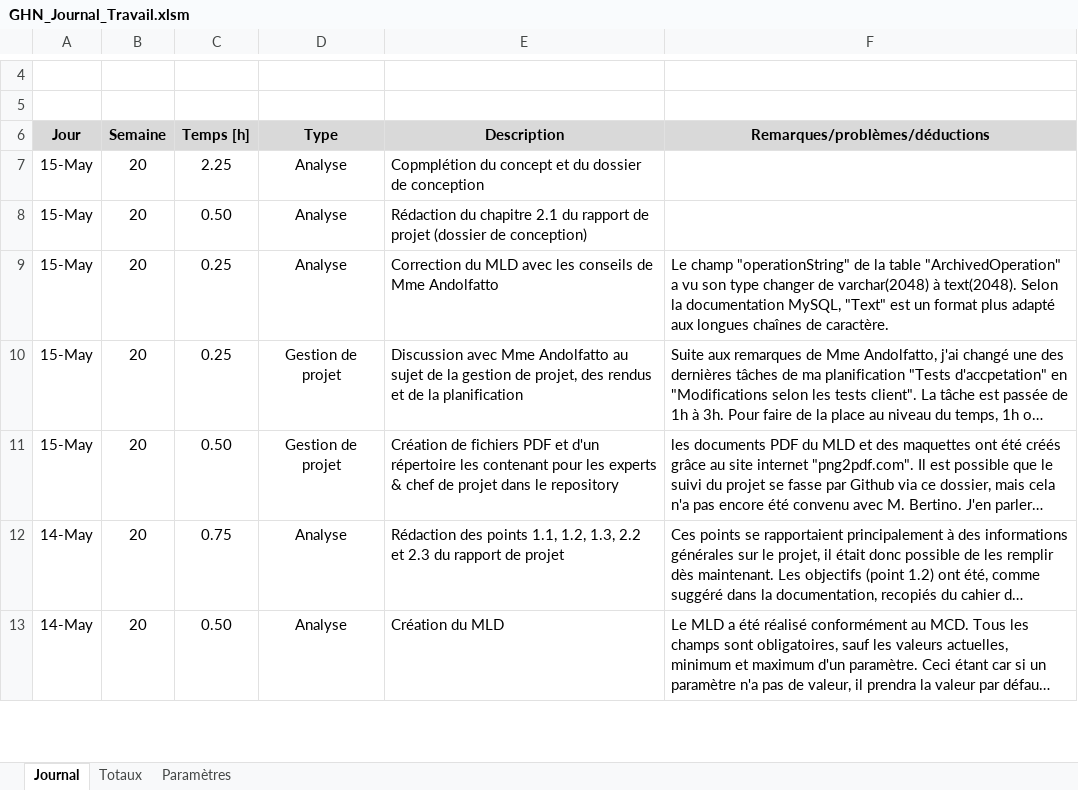
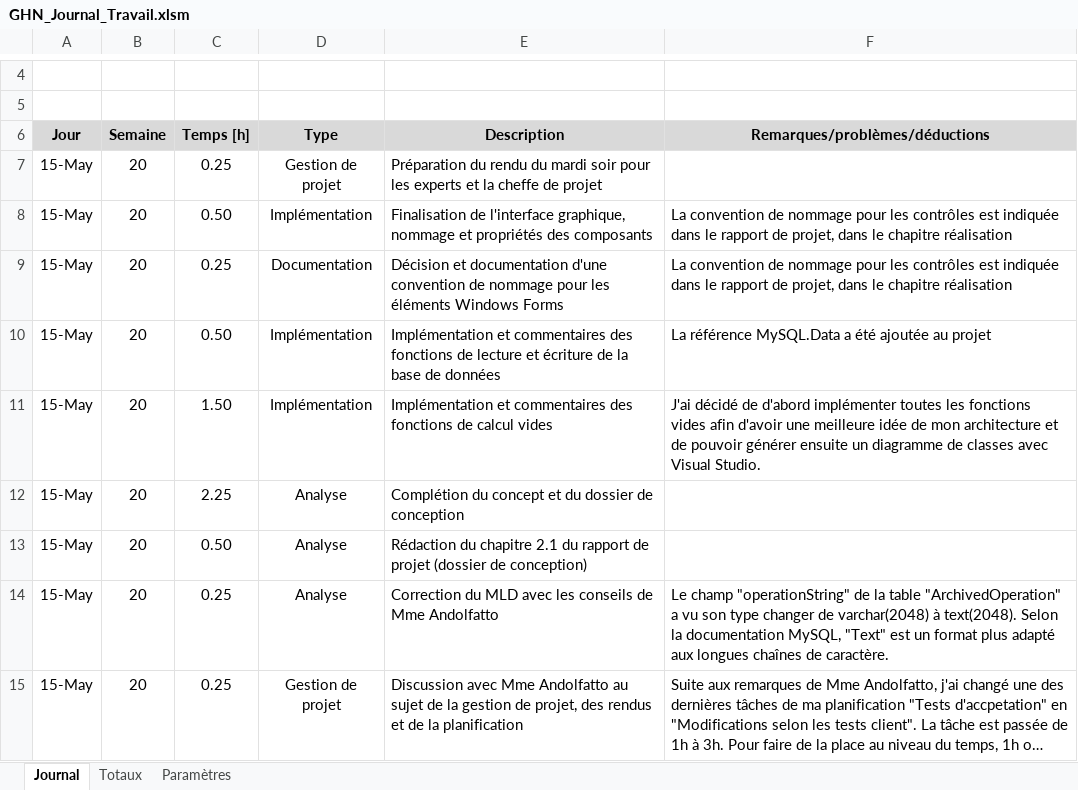
Before and after one commit to G-Houlmann/Scientific_Calculator, an Excel workbook: Planification/GHN_Journal_Travail.xlsm, sheet Journal, drawn as a sheet; only a part is shown, gaps mark what is left out; the shorter side is filled out with more unchanged rows; long unchanged cells end in …; values as stored, in another font and other column widths than the file's, no borders; charts and pictures not drawn; addresses are those after the commit; the diff names each change by its address in the sheet, - before the commit and + after, or states it on an @@ line.

Commit message:
15.05 commit for the experts
Most of the empty methods are written, the conception part of the documentation is almost over.

```diff
--- a/Planification/GHN_Journal_Travail.xlsm (sheet Journal)
+++ b/Planification/GHN_Journal_Travail.xlsm (sheet Journal)
+row 7: 15-May | 20 | 0.25 | Gestion de projet | Préparation du rendu du mardi soir pour les experts et la cheffe de projet
+row 8: 15-May | 20 | 0.50 | Implémentation | Finalisation de l'interface graphique, nommage et propriétés des composants | La convention de nommage pour les contrôles est indiquée dans le rapport de projet, dans le chapitre réalisation
+row 9: 15-May | 20 | 0.25 | Documentation | Décision et documentation d'une convention de nommage pour les éléments Windows Forms | La convention de nommage pour les contrôles est indiquée dans le rapport de projet, dans le chapitre réalisation
+row 10: 15-May | 20 | 0.50 | Implémentation | Implémentation et commentaires des fonctions de lecture et écriture de la base de données | La référence MySQL.Data a été ajoutée au projet
+row 11: 15-May | 20 | 1.50 | Implémentation | Implémentation et commentaires des fonctions de calcul vides | J'ai décidé de d'abord implémenter toutes les fonctions vides afin d'avoir une meilleure idée de mon architecture et de pouvoir générer ensuite un diagramme de classes avec Visual Studio.
-E12 (Description): Copmplétion du concept…
+E12 (Description): Complétion du concept…
```
Also changed, not shown: formulas that keep their value, 16 other files.
